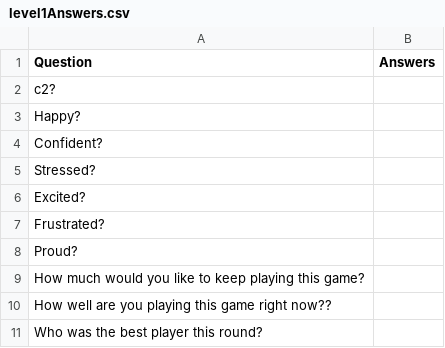
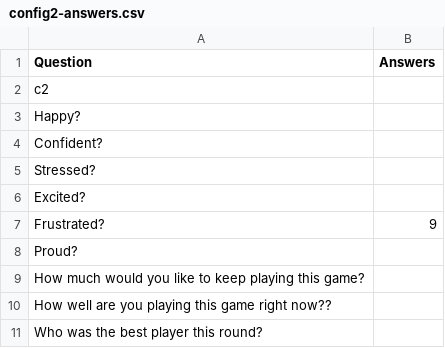
Before and after one commit to gpnlab/Privilege-Recognition-Task, a CSV file: PAT/logs/Patient/test,2021-09-21 01:27:34.898059/answers/config2-answers.csv (was PAT/logs/level1Answers.csv), drawn as a sheet.

Commit message:
Revamped logging to log the data of multiple people with names and time stamps. The preset name should also be specified

```diff
--- a/PAT/logs/level1Answers.csv
+++ b/PAT/logs/Patient/test,2021-09-21 01:27:34.898059/answers/config2-answers.csv
@@ -1,3 +1,3 @@
 Question,Answers
-c2?,
+c2,
 Happy?,
@@ -6,3 +6,3 @@ Stressed?,
 Excited?,
-Frustrated?,
+Frustrated?,9
 Proud?,
```
Also changed, not shown: 38 other files.
